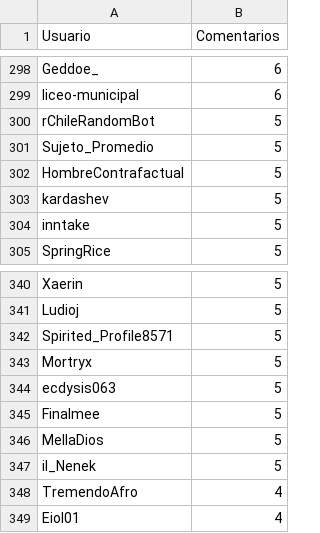
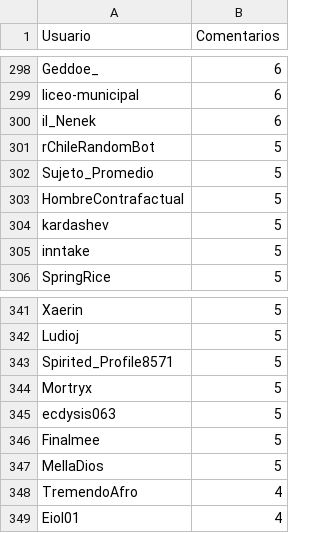
Before and after one commit to djxzinik/rChileRandom-Bot, a CSV file: weekly/2022_14_comments.csv, drawn as a sheet; only a part is shown, gaps mark what is left out.

```diff
--- a/weekly/2022_14_comments.csv
+++ b/weekly/2022_14_comments.csv
@@ -299,2 +299,3 @@ Geddoe_,6
 liceo-municipal,6
+il_Nenek,6
 rChileRandomBot,5
@@ -346,3 +347,2 @@ Finalmee,5
 MellaDios,5
-il_Nenek,5
 TremendoAfro,4
```
Also changed, not shown: Users_comments.csv, 5 other files.
